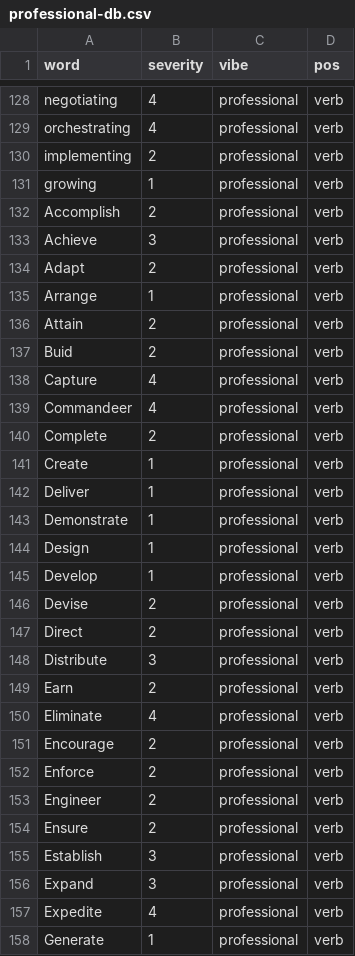
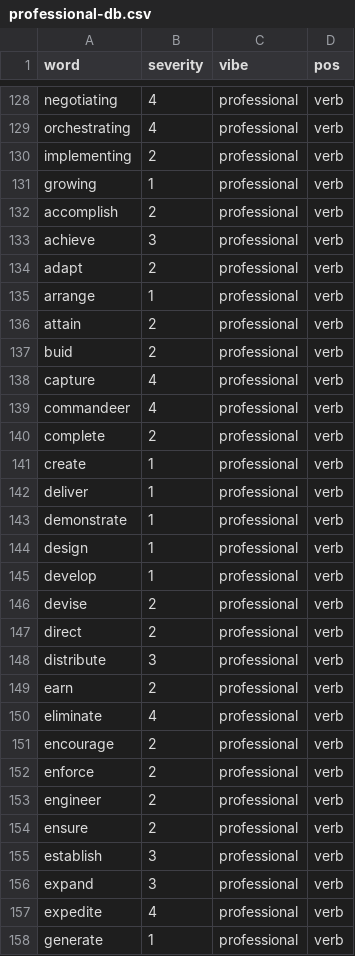
Before and after one commit to LunaMoon1507/DSA-Insult-Generator-Project-2, a CSV file: databases/professional-db.csv, drawn as a sheet; only a part is shown, gaps mark what is left out; the diff covers the shown part only.

Commit message:
Lowercase word column in professional db

```diff
--- a/databases/professional-db.csv
+++ b/databases/professional-db.csv
@@ -131,28 +131,28 @@ implementing,2,professional,verb
 growing,1,professional,verb
-Accomplish,2,professional,verb
-Achieve,3,professional,verb
-Adapt,2,professional,verb
-Arrange,1,professional,verb
-Attain,2,professional,verb
-Buid,2,professional,verb
-Capture,4,professional,verb
-Commandeer,4,professional,verb
-Complete,2,professional,verb
-Create,1,professional,verb
-Deliver,1,professional,verb
-Demonstrate,1,professional,verb
-Design,1,professional,verb
-Develop,1,professional,verb
-Devise,2,professional,verb
-Direct,2,professional,verb
-Distribute,3,professional,verb
-Earn,2,professional,verb
-Eliminate,4,professional,verb
-Encourage,2,professional,verb
-Enforce,2,professional,verb
-Engineer,2,professional,verb
-Ensure,2,professional,verb
-Establish,3,professional,verb
-Expand,3,professional,verb
-Expedite,4,professional,verb
-Generate,1,professional,verb
+accomplish,2,professional,verb
+achieve,3,professional,verb
+adapt,2,professional,verb
+arrange,1,professional,verb
+attain,2,professional,verb
+buid,2,professional,verb
+capture,4,professional,verb
+commandeer,4,professional,verb
+complete,2,professional,verb
+create,1,professional,verb
+deliver,1,professional,verb
+demonstrate,1,professional,verb
+design,1,professional,verb
+develop,1,professional,verb
+devise,2,professional,verb
+direct,2,professional,verb
+distribute,3,professional,verb
+earn,2,professional,verb
+eliminate,4,professional,verb
+encourage,2,professional,verb
+enforce,2,professional,verb
+engineer,2,professional,verb
+ensure,2,professional,verb
+establish,3,professional,verb
+expand,3,professional,verb
+expedite,4,professional,verb
+generate,1,professional,verb
```
Also changed, not shown: 30 edited cells elsewhere in this file.
